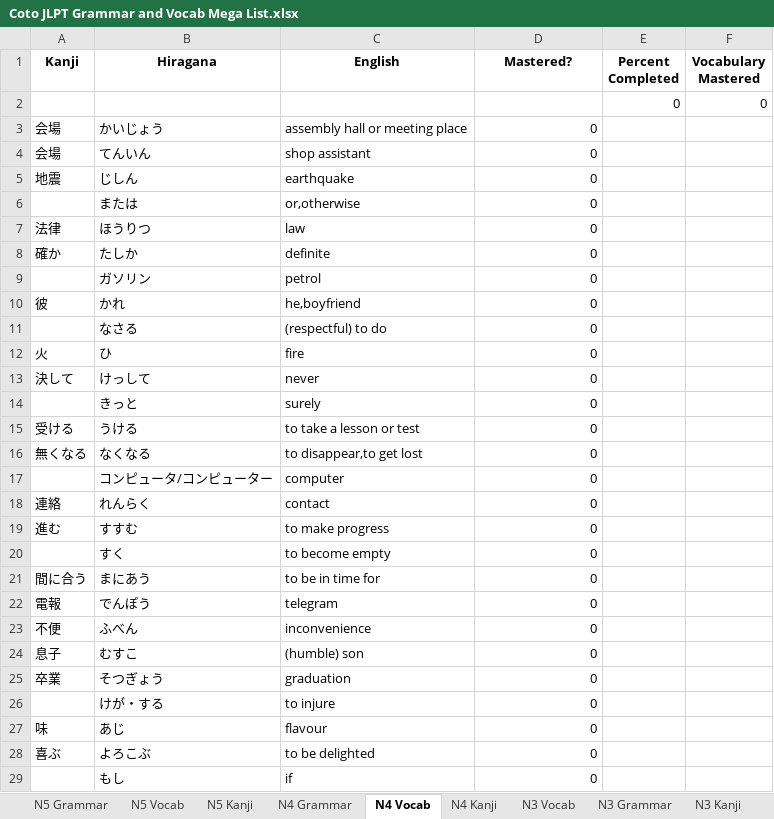
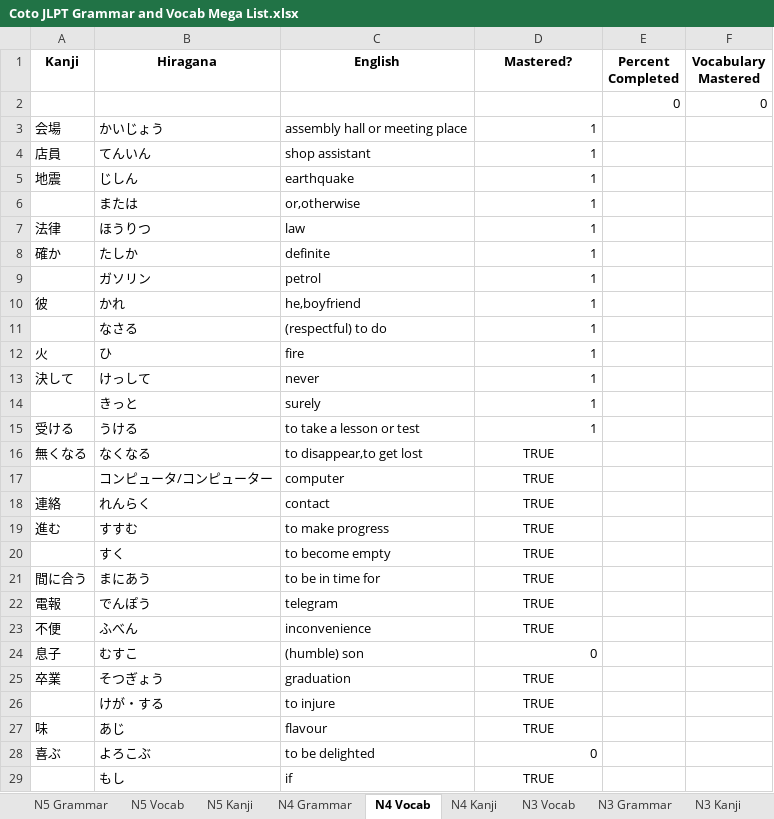
Before and after one commit to garygoodly/jp, an Excel workbook: Coto JLPT Grammar and Vocab Mega List.xlsx, sheet N4 Vocab, drawn as a sheet; only a part is shown; values as stored, in another font and other column widths than the file's, no borders; the diff covers the shown part only; the diff names each change by its address in the sheet, - before the commit and + after, or states it on an @@ line.

```diff
--- a/Coto JLPT Grammar and Vocab Mega List.xlsx (sheet N4 Vocab)
+++ b/Coto JLPT Grammar and Vocab Mega List.xlsx (sheet N4 Vocab)
-D3:D15 (Mastered?): 0
+D3:D15 (Mastered?): 1
-A4 (Kanji): 会場
+A4 (Kanji): 店員
-D16:D23 (Mastered?): 0
+D16:D23 (Mastered?): TRUE
-D16:D23 alignment: right
+D16:D23 alignment: center
-D25:D27 (Mastered?): 0
+D25:D27 (Mastered?): TRUE
-D25:D27 alignment: right
+D25:D27 alignment: center
-D29 (Mastered?): 0
+D29 (Mastered?): TRUE
-D29 alignment: right
+D29 alignment: center
```
Also changed, not shown: 1 edited cell and cell formats elsewhere in this sheet, sheet N5 Vocab, sheet N5 Grammar, sheet N4 Grammar, 4 other files.
